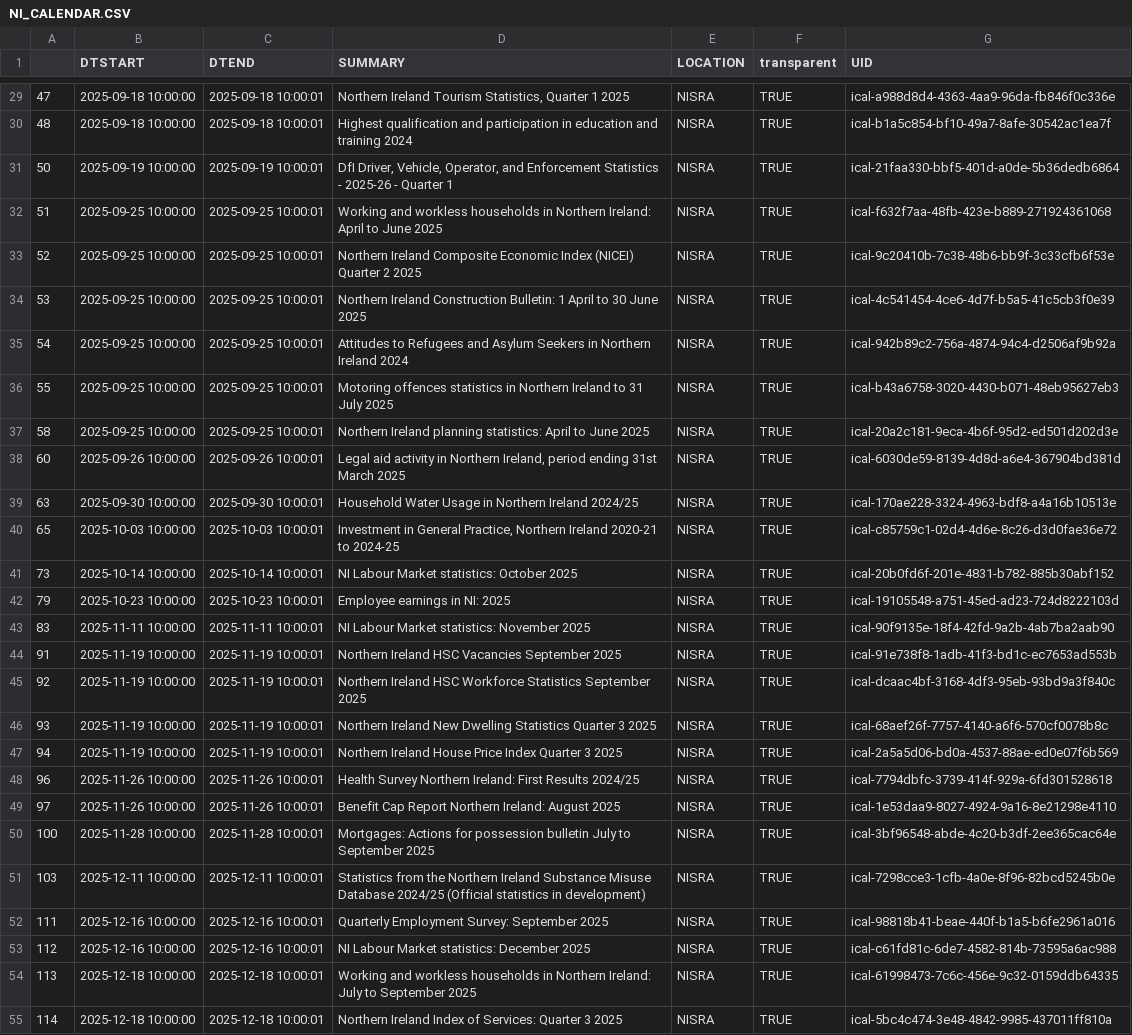
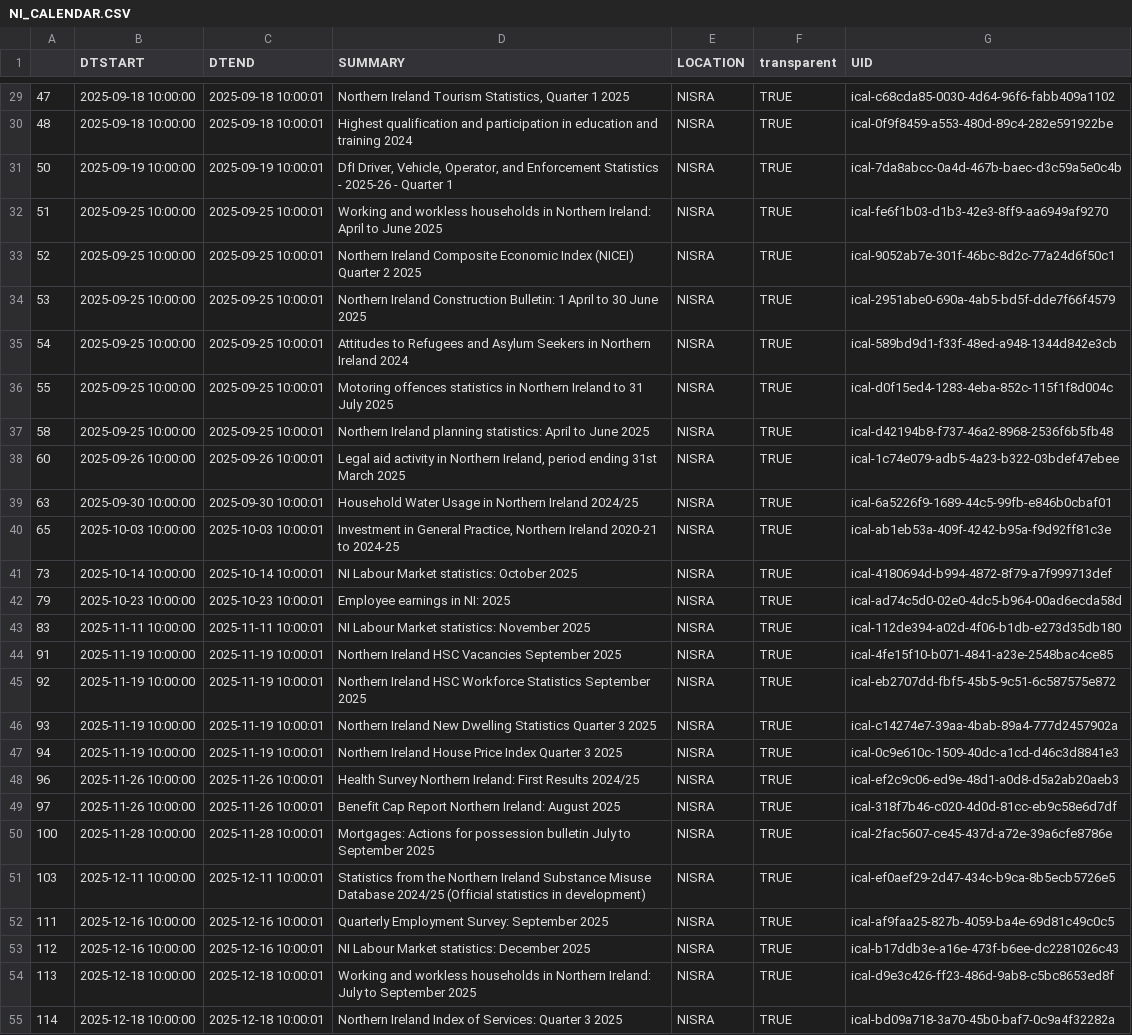
Before and after one commit to mflanagan201/gcal_auto, a CSV file: NI_CALENDAR.CSV, drawn as a sheet; only a part is shown, gaps mark what is left out; the diff covers the shown part only; the diff names each change by its address in the sheet, - before the commit and + after, or states it on an @@ line.

```diff
--- a/NI_CALENDAR.CSV
+++ b/NI_CALENDAR.CSV
-G29 (UID): ical-a988d8d4-4363-4aa9-96da-fb846f0c336e
+G29 (UID): ical-c68cda85-0030-4d64-96f6-fabb409a1102
-G30 (UID): ical-b1a5c854-bf10-49a7-8afe-30542ac1ea7f
+G30 (UID): ical-0f9f8459-a553-480d-89c4-282e591922be
-G31 (UID): ical-21faa330-bbf5-401d-a0de-5b36dedb6864
+G31 (UID): ical-7da8abcc-0a4d-467b-baec-d3c59a5e0c4b
-G32 (UID): ical-f632f7aa-48fb-423e-b889-271924361068
+G32 (UID): ical-fe6f1b03-d1b3-42e3-8ff9-aa6949af9270
-G33 (UID): ical-9c20410b-7c38-48b6-bb9f-3c33cfb6f53e
+G33 (UID): ical-9052ab7e-301f-46bc-8d2c-77a24d6f50c1
-G34 (UID): ical-4c541454-4ce6-4d7f-b5a5-41c5cb3f0e39
+G34 (UID): ical-2951abe0-690a-4ab5-bd5f-dde7f66f4579
-G35 (UID): ical-942b89c2-756a-4874-94c4-d2506af9b92a
+G35 (UID): ical-589bd9d1-f33f-48ed-a948-1344d842e3cb
-G36 (UID): ical-b43a6758-3020-4430-b071-48eb95627eb3
+G36 (UID): ical-d0f15ed4-1283-4eba-852c-115f1f8d004c
-G37 (UID): ical-20a2c181-9eca-4b6f-95d2-ed501d202d3e
+G37 (UID): ical-d42194b8-f737-46a2-8968-2536f6b5fb48
-G38 (UID): ical-6030de59-8139-4d8d-a6e4-367904bd381d
+G38 (UID): ical-1c74e079-adb5-4a23-b322-03bdef47ebee
-G39 (UID): ical-170ae228-3324-4963-bdf8-a4a16b10513e
+G39 (UID): ical-6a5226f9-1689-44c5-99fb-e846b0cbaf01
-G40 (UID): ical-c85759c1-02d4-4d6e-8c26-d3d0fae36e72
+G40 (UID): ical-ab1eb53a-409f-4242-b95a-f9d92ff81c3e
-G41 (UID): ical-20b0fd6f-201e-4831-b782-885b30abf152
+G41 (UID): ical-4180694d-b994-4872-8f79-a7f999713def
-G42 (UID): ical-19105548-a751-45ed-ad23-724d8222103d
+G42 (UID): ical-ad74c5d0-02e0-4dc5-b964-00ad6ecda58d
-G43 (UID): ical-90f9135e-18f4-42fd-9a2b-4ab7ba2aab90
+G43 (UID): ical-112de394-a02d-4f06-b1db-e273d35db180
-G44 (UID): ical-91e738f8-1adb-41f3-bd1c-ec7653ad553b
+G44 (UID): ical-4fe15f10-b071-4841-a23e-2548bac4ce85
-G45 (UID): ical-dcaac4bf-3168-4df3-95eb-93bd9a3f840c
+G45 (UID): ical-eb2707dd-fbf5-45b5-9c51-6c587575e872
-G46 (UID): ical-68aef26f-7757-4140-a6f6-570cf0078b8c
+G46 (UID): ical-c14274e7-39aa-4bab-89a4-777d2457902a
-G47 (UID): ical-2a5a5d06-bd0a-4537-88ae-ed0e07f6b569
+G47 (UID): ical-0c9e610c-1509-40dc-a1cd-d46c3d8841e3
-G48 (UID): ical-7794dbfc-3739-414f-929a-6fd301528618
+G48 (UID): ical-ef2c9c06-ed9e-48d1-a0d8-d5a2ab20aeb3
-G49 (UID): ical-1e53daa9-8027-4924-9a16-8e21298e4110
+G49 (UID): ical-318f7b46-c020-4d0d-81cc-eb9c58e6d7df
-G50 (UID): ical-3bf96548-abde-4c20-b3df-2ee365cac64e
+G50 (UID): ical-2fac5607-ce45-437d-a72e-39a6cfe8786e
-G51 (UID): ical-7298cce3-1cfb-4a0e-8f96-82bcd5245b0e
+G51 (UID): ical-ef0aef29-2d47-434c-b9ca-8b5ecb5726e5
-G52 (UID): ical-98818b41-beae-440f-b1a5-b6fe2961a016
+G52 (UID): ical-af9faa25-827b-4059-ba4e-69d81c49c0c5
-G53 (UID): ical-c61fd81c-6de7-4582-814b-73595a6ac988
+G53 (UID): ical-b17ddb3e-a16e-473f-b6ee-dc2281026c43
-G54 (UID): ical-61998473-7c6c-456e-9c32-0159ddb64335
+G54 (UID): ical-d9e3c426-ff23-486d-9ab8-c5bc8653ed8f
-G55 (UID): ical-5bc4c474-3e48-4842-9985-437011ff810a
+G55 (UID): ical-bd09a718-3a70-45b0-baf7-0c9a4f32282a
```
Also changed, not shown: 132 edited cells elsewhere in this file.
